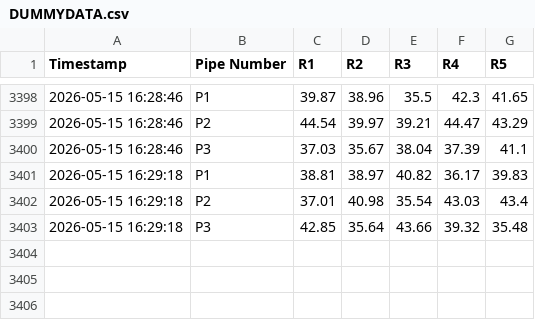
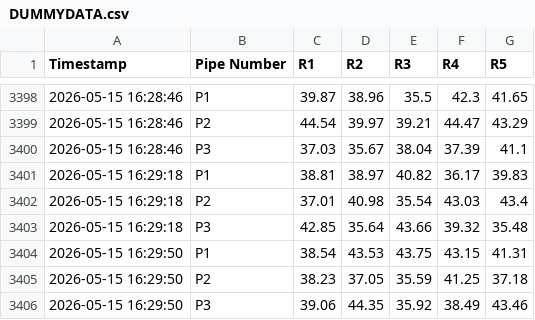
Before and after one commit to ArghaD-SAP/csvdata, a CSV file: DUMMYDATA.csv, drawn as a sheet; only a part is shown, gaps mark what is left out.

Commit message:
Data updated at 2026-05-15 16:29:50 IST

```diff
--- a/DUMMYDATA.csv
+++ b/DUMMYDATA.csv
@@ -3403 +3403,4 @@ Timestamp,Pipe Number,R1,R2,R3,R4,R5
 2026-05-15 16:29:18,P3,42.85,35.64,43.66,39.32,35.48
+2026-05-15 16:29:50,P1,38.54,43.53,43.75,43.15,41.31
+2026-05-15 16:29:50,P2,38.23,37.05,35.59,41.25,37.18
+2026-05-15 16:29:50,P3,39.06,44.35,35.92,38.49,43.46
```
